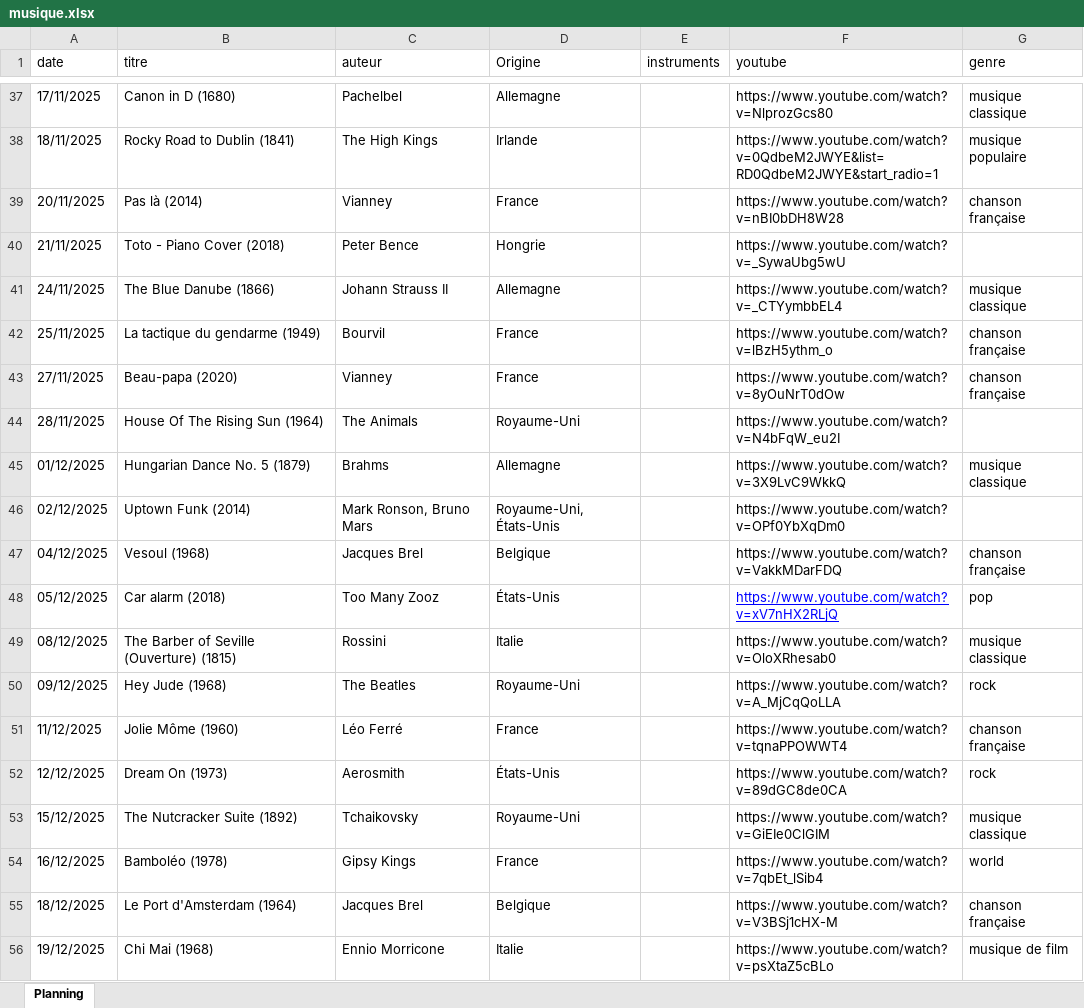
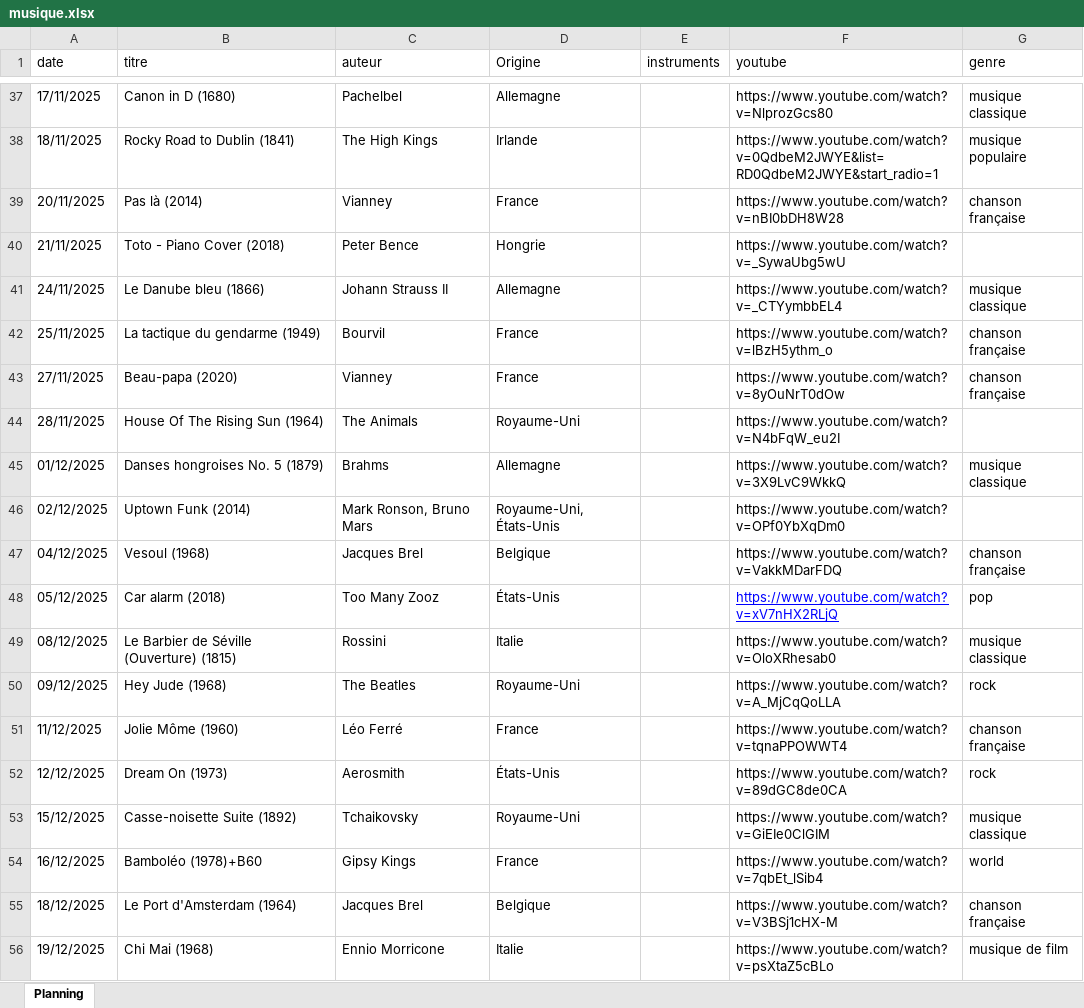
Before and after one commit to ptijim/rituel_ecoute.fr, an Excel workbook: musique.xlsx, sheet Planning, drawn as a sheet; only a part is shown, gaps mark what is left out; values as stored, in another font and other column widths than the file's, no borders; the diff covers the shown part only; the diff names each change by its address in the sheet, - before the commit and + after, or states it on an @@ line.

Commit message:
Add files via upload

```diff
--- a/musique.xlsx (sheet Planning)
+++ b/musique.xlsx (sheet Planning)
-B41 (titre): The Blue Danube (1866)
+B41 (titre): Le Danube bleu (1866)
-B45 (titre): Hungarian Dance No. 5 (1879)
+B45 (titre): Danses hongroises No. 5 (1879)
-B49 (titre): The Barber of Seville (Ouverture) (1815)
+B49 (titre): Le Barbier de Séville (Ouverture) (1815)
-B53 (titre): The Nutcracker Suite (1892)
+B53 (titre): Casse-noisette Suite (1892)
-B54 (titre): Bamboléo (1978)
+B54 (titre): Bamboléo (1978)+B60
```
Also changed, not shown: 17 edited cells elsewhere in this sheet.
